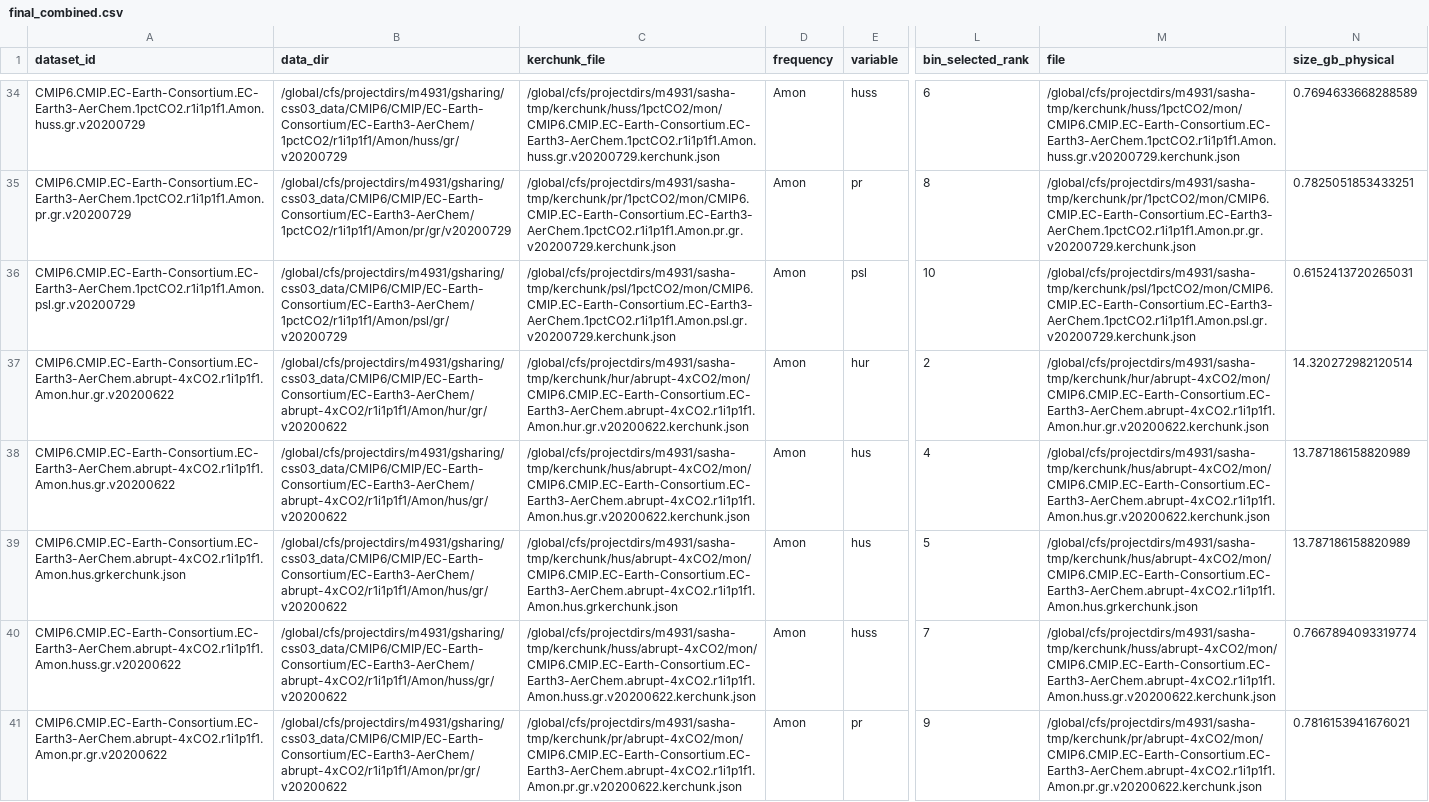
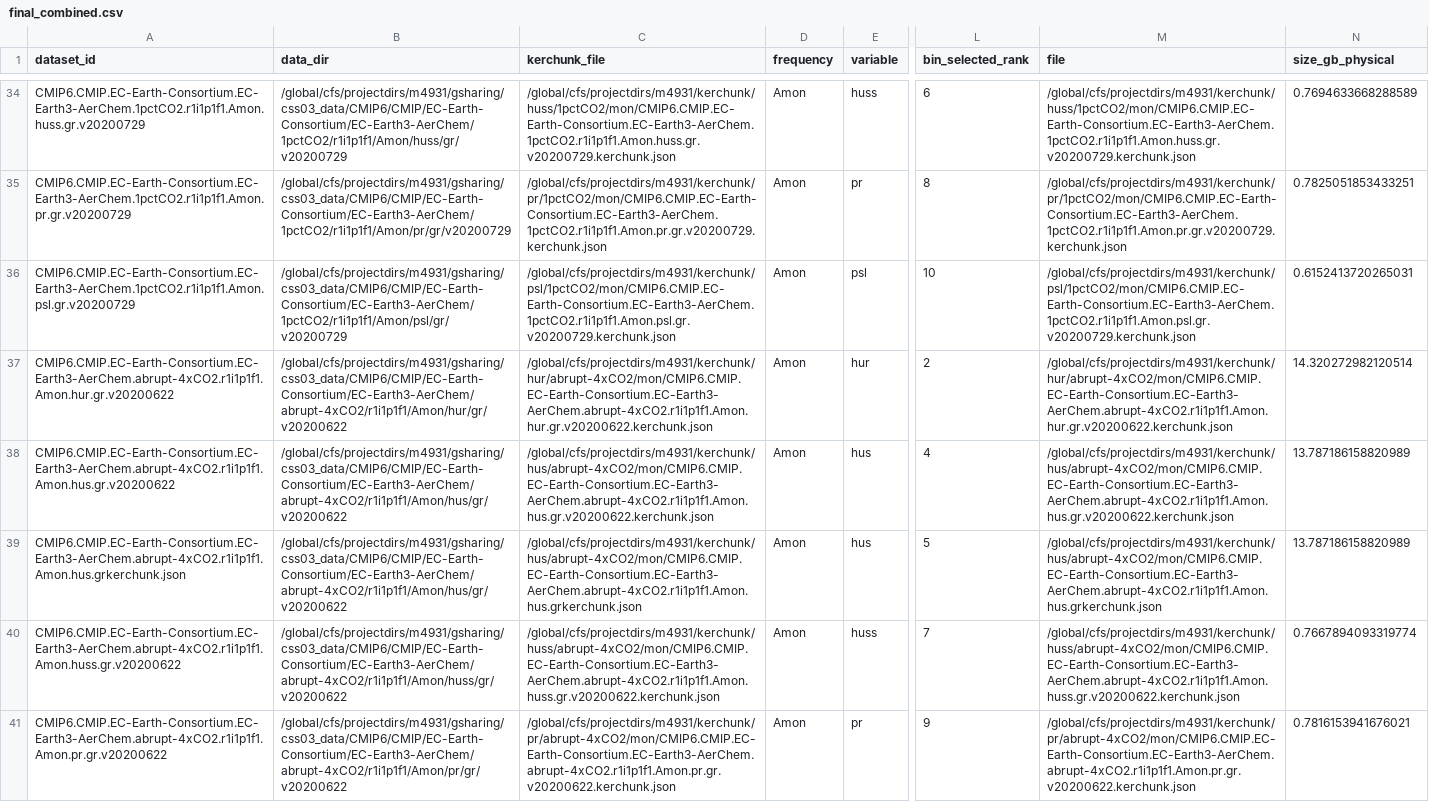
Before and after one commit to xCDAT/xcdat-validation, a CSV file: riotai/results/20260422-steve-file-count-crossover-upscale/final_combined.csv, drawn as a sheet; only a part is shown, gaps mark what is left out; the diff covers the shown part only; the diff names each change by its address in the sheet, - before the commit and + after, or states it on an @@ line.

Commit message:
Remove `sasha-tmp` from paths

```diff
--- a/riotai/results/20260422-steve-file-count-crossover-upscale/final_combined.csv
+++ b/riotai/results/20260422-steve-file-count-crossover-upscale/final_combined.csv
-C34 (kerchunk_file): /global/cfs/projectdirs/m4931/sasha-tmp/kerchunk/huss/1pctCO2/mon/CMIP6.CMIP.EC-Earth-Consortium.EC-Earth3-AerChem.1pctCO2.r1i1p1f1.Amon.huss.gr.v20200729.kerchunk.json
+C34 (kerchunk_file): /global/cfs/projectdirs/m4931/kerchunk/huss/1pctCO2/mon/CMIP6.CMIP.EC-Earth-Consortium.EC-Earth3-AerChem.1pctCO2.r1i1p1f1.Amon.huss.gr.v20200729.kerchunk.json
-M34 (file): /global/cfs/projectdirs/m4931/sasha-tmp/kerchunk/huss/1pctCO2/mon/CMIP6.CMIP.EC-Earth-Consortium.EC-Earth3-AerChem.1pctCO2.r1i1p1f1.Amon.huss.gr.v20200729.kerchunk.json
+M34 (file): /global/cfs/projectdirs/m4931/kerchunk/huss/1pctCO2/mon/CMIP6.CMIP.EC-Earth-Consortium.EC-Earth3-AerChem.1pctCO2.r1i1p1f1.Amon.huss.gr.v20200729.kerchunk.json
-C35 (kerchunk_file): /global/cfs/projectdirs/m4931/sasha-tmp/kerchunk/pr/1pctCO2/mon/CMIP6.CMIP.EC-Earth-Consortium.EC-Earth3-AerChem.1pctCO2.r1i1p1f1.Amon.pr.gr.v20200729.kerchunk.json
+C35 (kerchunk_file): /global/cfs/projectdirs/m4931/kerchunk/pr/1pctCO2/mon/CMIP6.CMIP.EC-Earth-Consortium.EC-Earth3-AerChem.1pctCO2.r1i1p1f1.Amon.pr.gr.v20200729.kerchunk.json
-M35 (file): /global/cfs/projectdirs/m4931/sasha-tmp/kerchunk/pr/1pctCO2/mon/CMIP6.CMIP.EC-Earth-Consortium.EC-Earth3-AerChem.1pctCO2.r1i1p1f1.Amon.pr.gr.v20200729.kerchunk.json
+M35 (file): /global/cfs/projectdirs/m4931/kerchunk/pr/1pctCO2/mon/CMIP6.CMIP.EC-Earth-Consortium.EC-Earth3-AerChem.1pctCO2.r1i1p1f1.Amon.pr.gr.v20200729.kerchunk.json
-C36 (kerchunk_file): /global/cfs/projectdirs/m4931/sasha-tmp/kerchunk/psl/1pctCO2/mon/CMIP6.CMIP.EC-Earth-Consortium.EC-Earth3-AerChem.1pctCO2.r1i1p1f1.Amon.psl.gr.v20200729.kerchunk.json
+C36 (kerchunk_file): /global/cfs/projectdirs/m4931/kerchunk/psl/1pctCO2/mon/CMIP6.CMIP.EC-Earth-Consortium.EC-Earth3-AerChem.1pctCO2.r1i1p1f1.Amon.psl.gr.v20200729.kerchunk.json
-M36 (file): /global/cfs/projectdirs/m4931/sasha-tmp/kerchunk/psl/1pctCO2/mon/CMIP6.CMIP.EC-Earth-Consortium.EC-Earth3-AerChem.1pctCO2.r1i1p1f1.Amon.psl.gr.v20200729.kerchunk.json
+M36 (file): /global/cfs/projectdirs/m4931/kerchunk/psl/1pctCO2/mon/CMIP6.CMIP.EC-Earth-Consortium.EC-Earth3-AerChem.1pctCO2.r1i1p1f1.Amon.psl.gr.v20200729.kerchunk.json
-C37 (kerchunk_file): /global/cfs/projectdirs/m4931/sasha-tmp/kerchunk/hur/abrupt-4xCO2/mon/CMIP6.CMIP.EC-Earth-Consortium.EC-Earth3-AerChem.abrupt-4xCO2.r1i1p1f1.Amon.hur.gr.v20200622.kerchunk.json
+C37 (kerchunk_file): /global/cfs/projectdirs/m4931/kerchunk/hur/abrupt-4xCO2/mon/CMIP6.CMIP.EC-Earth-Consortium.EC-Earth3-AerChem.abrupt-4xCO2.r1i1p1f1.Amon.hur.gr.v20200622.kerchunk.json
-M37 (file): /global/cfs/projectdirs/m4931/sasha-tmp/kerchunk/hur/abrupt-4xCO2/mon/CMIP6.CMIP.EC-Earth-Consortium.EC-Earth3-AerChem.abrupt-4xCO2.r1i1p1f1.Amon.hur.gr.v20200622.kerchunk.json
+M37 (file): /global/cfs/projectdirs/m4931/kerchunk/hur/abrupt-4xCO2/mon/CMIP6.CMIP.EC-Earth-Consortium.EC-Earth3-AerChem.abrupt-4xCO2.r1i1p1f1.Amon.hur.gr.v20200622.kerchunk.json
-C38 (kerchunk_file): /global/cfs/projectdirs/m4931/sasha-tmp/kerchunk/hus/abrupt-4xCO2/mon/CMIP6.CMIP.EC-Earth-Consortium.EC-Earth3-AerChem.abrupt-4xCO2.r1i1p1f1.Amon.hus.gr.v20200622.kerchunk.json
+C38 (kerchunk_file): /global/cfs/projectdirs/m4931/kerchunk/hus/abrupt-4xCO2/mon/CMIP6.CMIP.EC-Earth-Consortium.EC-Earth3-AerChem.abrupt-4xCO2.r1i1p1f1.Amon.hus.gr.v20200622.kerchunk.json
-M38 (file): /global/cfs/projectdirs/m4931/sasha-tmp/kerchunk/hus/abrupt-4xCO2/mon/CMIP6.CMIP.EC-Earth-Consortium.EC-Earth3-AerChem.abrupt-4xCO2.r1i1p1f1.Amon.hus.gr.v20200622.kerchunk.json
+M38 (file): /global/cfs/projectdirs/m4931/kerchunk/hus/abrupt-4xCO2/mon/CMIP6.CMIP.EC-Earth-Consortium.EC-Earth3-AerChem.abrupt-4xCO2.r1i1p1f1.Amon.hus.gr.v20200622.kerchunk.json
-C39 (kerchunk_file): /global/cfs/projectdirs/m4931/sasha-tmp/kerchunk/hus/abrupt-4xCO2/mon/CMIP6.CMIP.EC-Earth-Consortium.EC-Earth3-AerChem.abrupt-4xCO2.r1i1p1f1.Amon.hus.grkerchunk.json
+C39 (kerchunk_file): /global/cfs/projectdirs/m4931/kerchunk/hus/abrupt-4xCO2/mon/CMIP6.CMIP.EC-Earth-Consortium.EC-Earth3-AerChem.abrupt-4xCO2.r1i1p1f1.Amon.hus.grkerchunk.json
-M39 (file): /global/cfs/projectdirs/m4931/sasha-tmp/kerchunk/hus/abrupt-4xCO2/mon/CMIP6.CMIP.EC-Earth-Consortium.EC-Earth3-AerChem.abrupt-4xCO2.r1i1p1f1.Amon.hus.grkerchunk.json
+M39 (file): /global/cfs/projectdirs/m4931/kerchunk/hus/abrupt-4xCO2/mon/CMIP6.CMIP.EC-Earth-Consortium.EC-Earth3-AerChem.abrupt-4xCO2.r1i1p1f1.Amon.hus.grkerchunk.json
-C40 (kerchunk_file): /global/cfs/projectdirs/m4931/sasha-tmp/kerchunk/huss/abrupt-4xCO2/mon/CMIP6.CMIP.EC-Earth-Consortium.EC-Earth3-AerChem.abrupt-4xCO2.r1i1p1f1.Amon.huss.gr.v20200622.kerchunk.json
+C40 (kerchunk_file): /global/cfs/projectdirs/m4931/kerchunk/huss/abrupt-4xCO2/mon/CMIP6.CMIP.EC-Earth-Consortium.EC-Earth3-AerChem.abrupt-4xCO2.r1i1p1f1.Amon.huss.gr.v20200622.kerchunk.json
-M40 (file): /global/cfs/projectdirs/m4931/sasha-tmp/kerchunk/huss/abrupt-4xCO2/mon/CMIP6.CMIP.EC-Earth-Consortium.EC-Earth3-AerChem.abrupt-4xCO2.r1i1p1f1.Amon.huss.gr.v20200622.kerchunk.json
+M40 (file): /global/cfs/projectdirs/m4931/kerchunk/huss/abrupt-4xCO2/mon/CMIP6.CMIP.EC-Earth-Consortium.EC-Earth3-AerChem.abrupt-4xCO2.r1i1p1f1.Amon.huss.gr.v20200622.kerchunk.json
-C41 (kerchunk_file): /global/cfs/projectdirs/m4931/sasha-tmp/kerchunk/pr/abrupt-4xCO2/mon/CMIP6.CMIP.EC-Earth-Consortium.EC-Earth3-AerChem.abrupt-4xCO2.r1i1p1f1.Amon.pr.gr.v20200622.kerchunk.json
+C41 (kerchunk_file): /global/cfs/projectdirs/m4931/kerchunk/pr/abrupt-4xCO2/mon/CMIP6.CMIP.EC-Earth-Consortium.EC-Earth3-AerChem.abrupt-4xCO2.r1i1p1f1.Amon.pr.gr.v20200622.kerchunk.json
-M41 (file): /global/cfs/projectdirs/m4931/sasha-tmp/kerchunk/pr/abrupt-4xCO2/mon/CMIP6.CMIP.EC-Earth-Consortium.EC-Earth3-AerChem.abrupt-4xCO2.r1i1p1f1.Amon.pr.gr.v20200622.kerchunk.json
+M41 (file): /global/cfs/projectdirs/m4931/kerchunk/pr/abrupt-4xCO2/mon/CMIP6.CMIP.EC-Earth-Consortium.EC-Earth3-AerChem.abrupt-4xCO2.r1i1p1f1.Amon.pr.gr.v20200622.kerchunk.json
```
Also changed, not shown: 144 edited cells elsewhere in this file, riotai/results/20260126_130127/kerchunk_vs_netcdf_raw_20260126_130127.csv, riotai/results/20260227-steve-original/head-to-head.csv, 38 other files.
